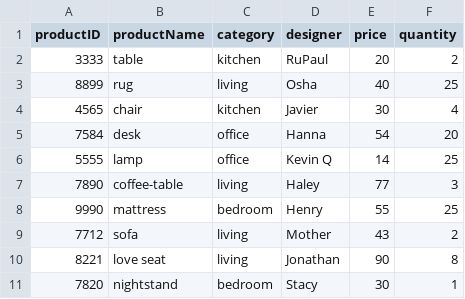
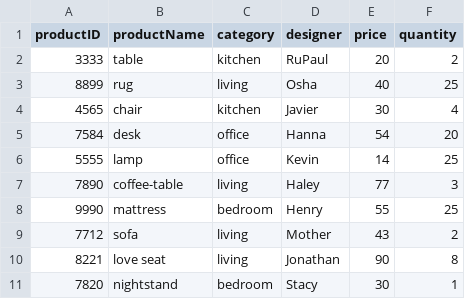
Before and after one commit to hannahheflin/Methods-Group-9, a CSV file: furniture.csv, drawn as a sheet.

Commit message:
Update furniture.csv

```diff
--- a/furniture.csv
+++ b/furniture.csv
@@ -5,3 +5,3 @@ productID,productName,category,designer,price,quantity
 7584,desk,office,Hanna, 54, 20
-5555,lamp,office,Kevin Q,14,25
+5555,lamp,office,Kevin,14,25
 7890,coffee-table,living,Haley,77,3
```
